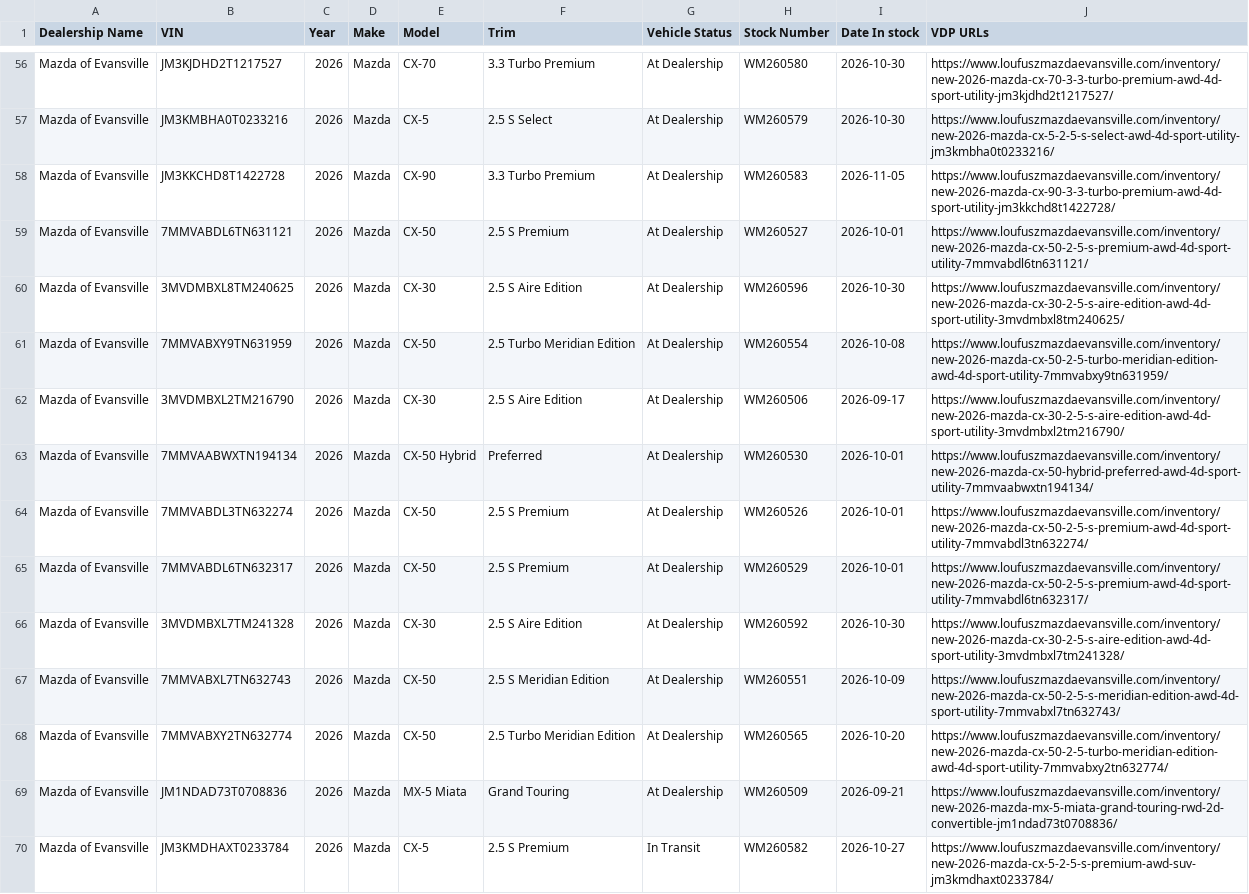
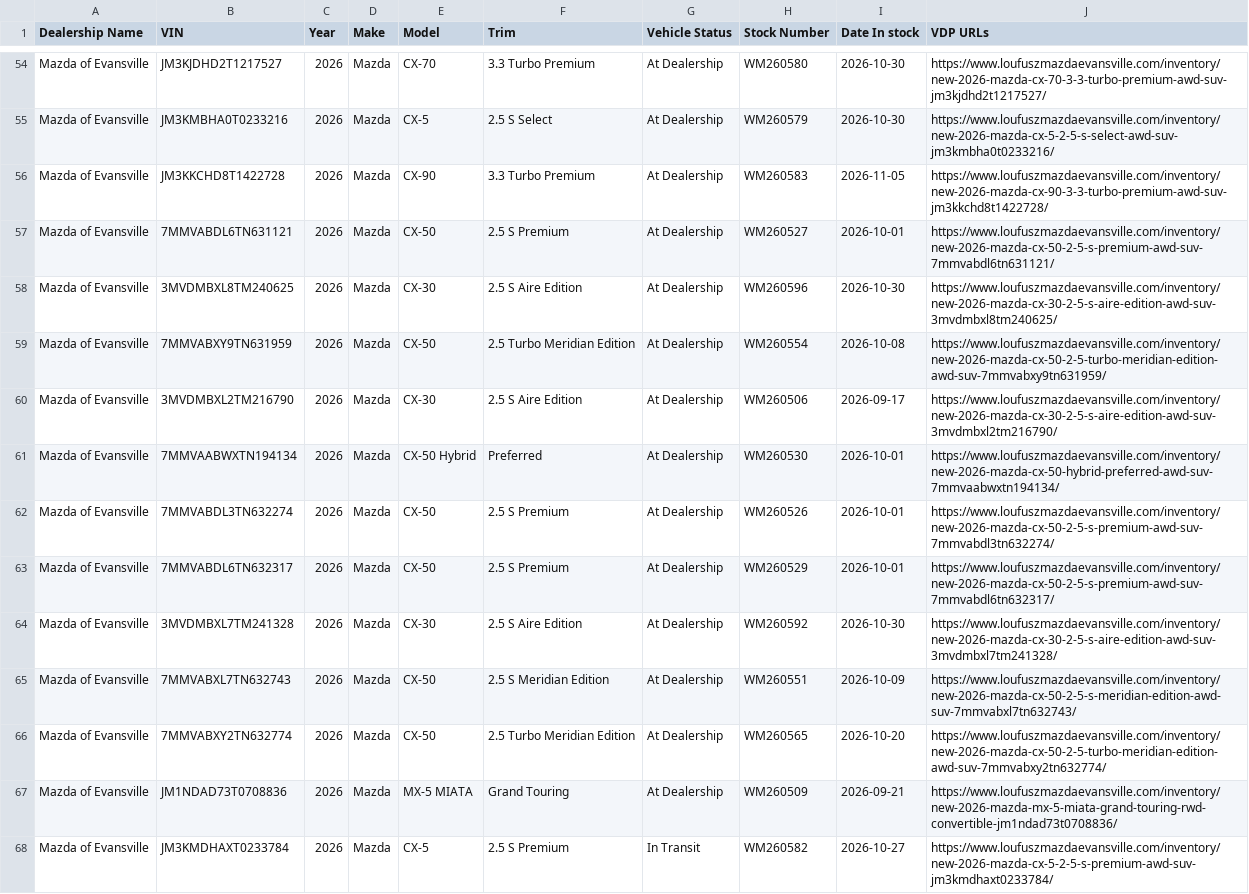
Before and after one commit to JnuruFusz/-lou-fusz-2027-model-pipeline, a CSV file: data/MazdaEvansville.csv, drawn as a sheet; only a part is shown, gaps mark what is left out; addresses are those after the commit; the diff covers the shown part only; the diff names each change by its address in the sheet, - before the commit and + after, or states it on an @@ line.

```diff
--- a/data/MazdaEvansville.csv
+++ b/data/MazdaEvansville.csv
-J54 (VDP URLs): https://www.loufuszmazdaevansville.com/inventory/new-2026-mazda-cx-70-3-3-turbo-premium-awd-4d-sport-utility-jm3kjdhd2t1217527/
+J54 (VDP URLs): https://www.loufuszmazdaevansville.com/inventory/new-2026-mazda-cx-70-3-3-turbo-premium-awd-suv-jm3kjdhd2t1217527/
-J55 (VDP URLs): https://www.loufuszmazdaevansville.com/inventory/new-2026-mazda-cx-5-2-5-s-select-awd-4d-sport-utility-jm3kmbha0t0233216/
+J55 (VDP URLs): https://www.loufuszmazdaevansville.com/inventory/new-2026-mazda-cx-5-2-5-s-select-awd-suv-jm3kmbha0t0233216/
-J56 (VDP URLs): https://www.loufuszmazdaevansville.com/inventory/new-2026-mazda-cx-90-3-3-turbo-premium-awd-4d-sport-utility-jm3kkchd8t1422728/
+J56 (VDP URLs): https://www.loufuszmazdaevansville.com/inventory/new-2026-mazda-cx-90-3-3-turbo-premium-awd-suv-jm3kkchd8t1422728/
-J57 (VDP URLs): https://www.loufuszmazdaevansville.com/inventory/new-2026-mazda-cx-50-2-5-s-premium-awd-4d-sport-utility-7mmvabdl6tn631121/
+J57 (VDP URLs): https://www.loufuszmazdaevansville.com/inventory/new-2026-mazda-cx-50-2-5-s-premium-awd-suv-7mmvabdl6tn631121/
-J58 (VDP URLs): https://www.loufuszmazdaevansville.com/inventory/new-2026-mazda-cx-30-2-5-s-aire-edition-awd-4d-sport-utility-3mvdmbxl8tm240625/
+J58 (VDP URLs): https://www.loufuszmazdaevansville.com/inventory/new-2026-mazda-cx-30-2-5-s-aire-edition-awd-suv-3mvdmbxl8tm240625/
-J59 (VDP URLs): https://www.loufuszmazdaevansville.com/inventory/new-2026-mazda-cx-50-2-5-turbo-meridian-edition-awd-4d-sport-utility-7mmvabxy9tn631959/
+J59 (VDP URLs): https://www.loufuszmazdaevansville.com/inventory/new-2026-mazda-cx-50-2-5-turbo-meridian-edition-awd-suv-7mmvabxy9tn631959/
-J60 (VDP URLs): https://www.loufuszmazdaevansville.com/inventory/new-2026-mazda-cx-30-2-5-s-aire-edition-awd-4d-sport-utility-3mvdmbxl2tm216790/
+J60 (VDP URLs): https://www.loufuszmazdaevansville.com/inventory/new-2026-mazda-cx-30-2-5-s-aire-edition-awd-suv-3mvdmbxl2tm216790/
-J61 (VDP URLs): https://www.loufuszmazdaevansville.com/inventory/new-2026-mazda-cx-50-hybrid-preferred-awd-4d-sport-utility-7mmvaabwxtn194134/
+J61 (VDP URLs): https://www.loufuszmazdaevansville.com/inventory/new-2026-mazda-cx-50-hybrid-preferred-awd-suv-7mmvaabwxtn194134/
-J62 (VDP URLs): https://www.loufuszmazdaevansville.com/inventory/new-2026-mazda-cx-50-2-5-s-premium-awd-4d-sport-utility-7mmvabdl3tn632274/
+J62 (VDP URLs): https://www.loufuszmazdaevansville.com/inventory/new-2026-mazda-cx-50-2-5-s-premium-awd-suv-7mmvabdl3tn632274/
-J63 (VDP URLs): https://www.loufuszmazdaevansville.com/inventory/new-2026-mazda-cx-50-2-5-s-premium-awd-4d-sport-utility-7mmvabdl6tn632317/
+J63 (VDP URLs): https://www.loufuszmazdaevansville.com/inventory/new-2026-mazda-cx-50-2-5-s-premium-awd-suv-7mmvabdl6tn632317/
-J64 (VDP URLs): https://www.loufuszmazdaevansville.com/inventory/new-2026-mazda-cx-30-2-5-s-aire-edition-awd-4d-sport-utility-3mvdmbxl7tm241328/
+J64 (VDP URLs): https://www.loufuszmazdaevansville.com/inventory/new-2026-mazda-cx-30-2-5-s-aire-edition-awd-suv-3mvdmbxl7tm241328/
-J65 (VDP URLs): https://www.loufuszmazdaevansville.com/inventory/new-2026-mazda-cx-50-2-5-s-meridian-edition-awd-4d-sport-utility-7mmvabxl7tn632743/
+J65 (VDP URLs): https://www.loufuszmazdaevansville.com/inventory/new-2026-mazda-cx-50-2-5-s-meridian-edition-awd-suv-7mmvabxl7tn632743/
-J66 (VDP URLs): https://www.loufuszmazdaevansville.com/inventory/new-2026-mazda-cx-50-2-5-turbo-meridian-edition-awd-4d-sport-utility-7mmvabxy2tn632774/
+J66 (VDP URLs): https://www.loufuszmazdaevansville.com/inventory/new-2026-mazda-cx-50-2-5-turbo-meridian-edition-awd-suv-7mmvabxy2tn632774/
-E67 (Model): MX-5 Miata
+E67 (Model): MX-5 MIATA
-J67 (VDP URLs): https://www.loufuszmazdaevansville.com/inventory/new-2026-mazda-mx-5-miata-grand-touring-rwd-2d-convertible-jm1ndad73t0708836/
+J67 (VDP URLs): https://www.loufuszmazdaevansville.com/inventory/new-2026-mazda-mx-5-miata-grand-touring-rwd-convertible-jm1ndad73t0708836/
```
Also changed, not shown: 1 added row, 4 removed rows, 1 moved row and 125 edited cells elsewhere in this file, data/FuszCDJRF.csv, data/KIAMoline.csv, 13 other files.
